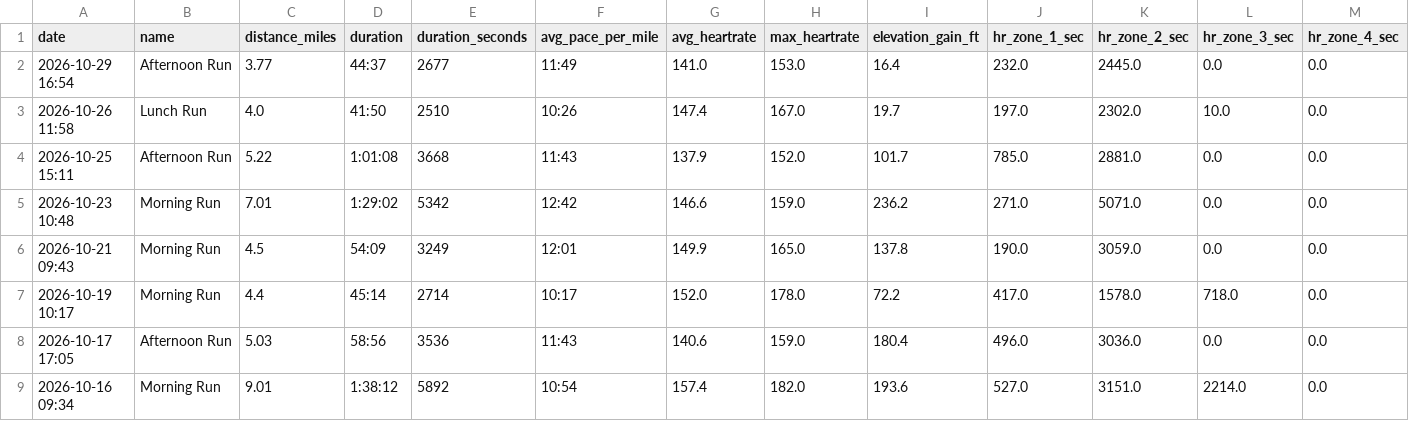
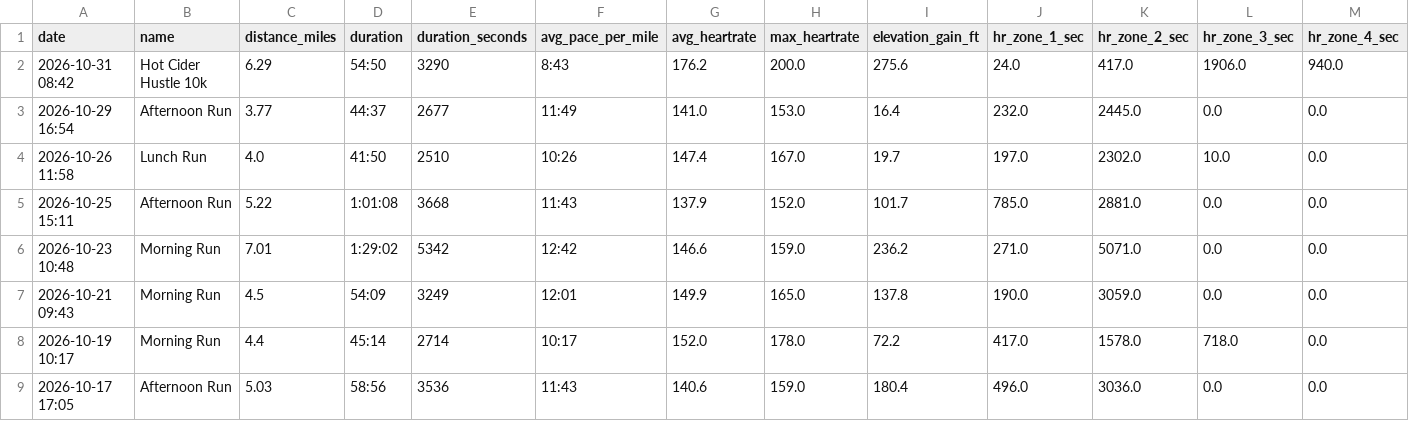
Before and after one commit to malcalakovalski/stravalytics, a CSV file: data/strava-runs-summary.csv, drawn as a sheet; only a part is shown; the shorter side is filled out with more unchanged rows; rows hold the shown columns only; the diff names each change by its address in the sheet, - before the commit and + after, or states it on an @@ line.

```diff
--- a/data/strava-runs-summary.csv
+++ b/data/strava-runs-summary.csv
+row 2: 2026-10-31 08:42 | Hot Cider Hustle 10k | 6.29 | 54:50 | 3290 | 8:43 | 176.2 | 200.0 | 275.6 | 24.0 | 417.0 | 1906.0 | 940.0
```
Also changed, not shown: 1 other file.
